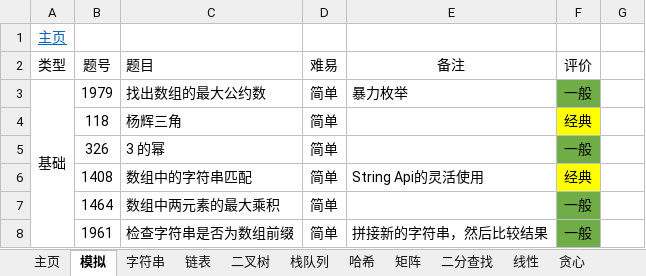
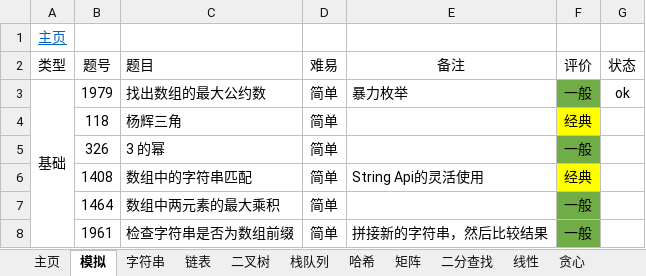
Before and after one commit to krest32/leetcode-record, an Excel workbook: leetcode/1. statistics/leetcode.xlsx, sheet 模拟, drawn as a sheet; only a part is shown; values as stored, in another font and other column widths than the file's, no borders; the diff names each change by its address in the sheet, - before the commit and + after, or states it on an @@ line.

```diff
--- a/leetcode/1. statistics/leetcode.xlsx (sheet 模拟)
+++ b/leetcode/1. statistics/leetcode.xlsx (sheet 模拟)
-G2: (empty)
+G2: 状态
-G3 (状态): (empty)
+G3 (状态): ok
```
Also changed, not shown: sheet 错题本, sheet 栈队列, 7 other files.
